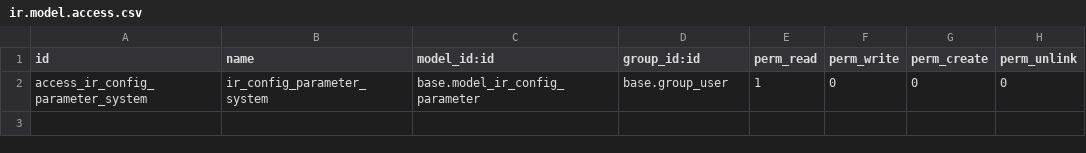
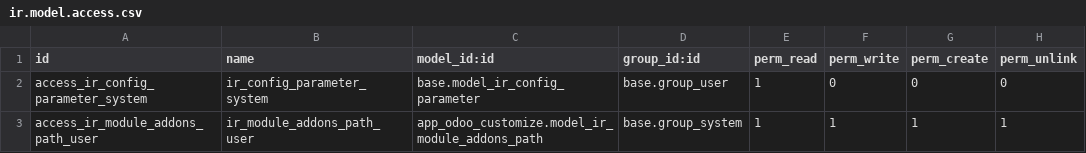
Before and after one commit to guohuadeng/app-odoo, a CSV file: app_odoo_customize/security/ir.model.access.csv, drawn as a sheet; the diff names each change by its address in the sheet, - before the commit and + after, or states it on an @@ line.

Commit message:
fix #I7N69Y [app_odoo_customize]开发者模式下增加可查看应用所在目录

```diff
--- a/app_odoo_customize/security/ir.model.access.csv
+++ b/app_odoo_customize/security/ir.model.access.csv
+row 3: access_ir_module_addons_path_user | ir_module_addons_path_user | app_odoo_customize.model_ir_module_addons_path | base.group_system | 1 | 1 | 1 | 1
```
Also changed, not shown: 11 other files.
